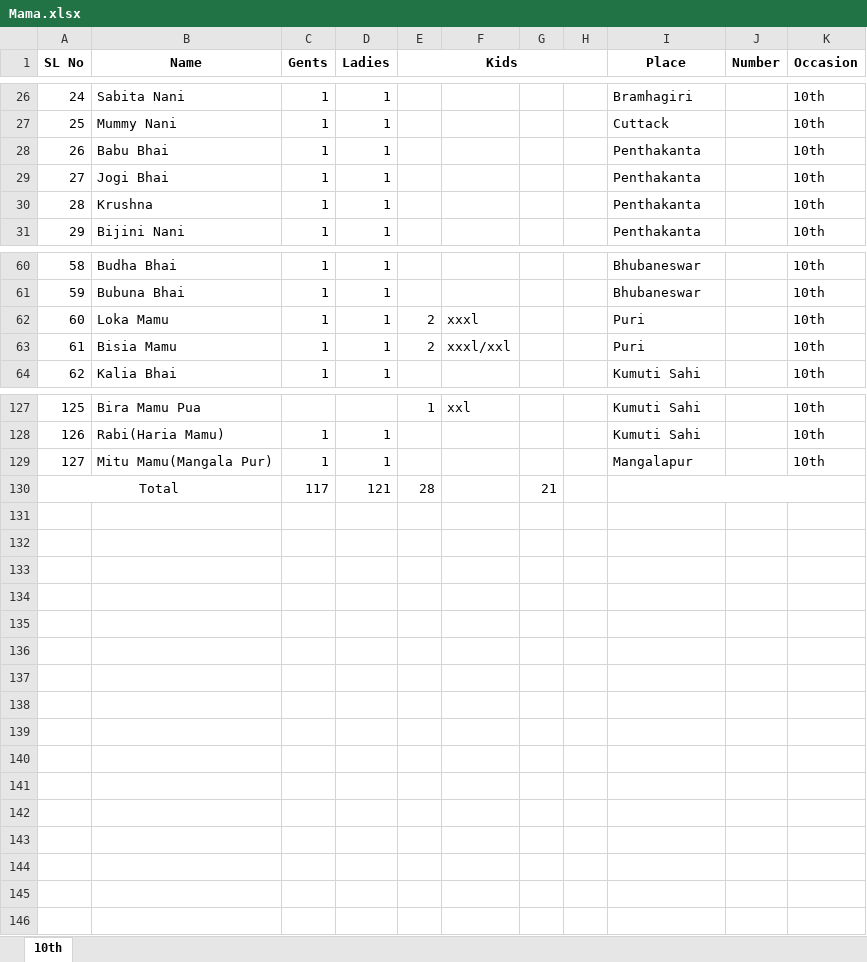
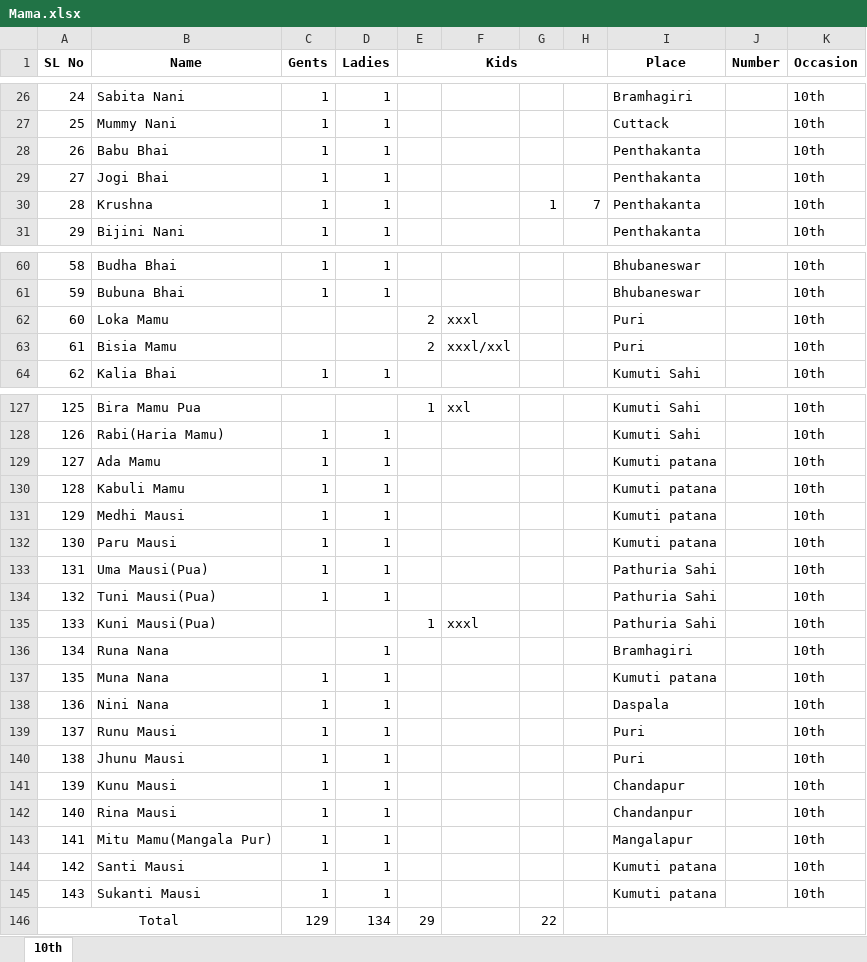
Before and after one commit to amit2k15/playbooks, an Excel workbook: Mama.xlsx, sheet 10th, drawn as a sheet; only a part is shown, gaps mark what is left out; values as stored, in another font and other column widths than the file's, no borders; removed rows and columns are numbered as before the commit, all else as after; the diff covers the shown part only; the diff names each change by its address in the sheet, - before the commit and + after, or states it on an @@ line.

Commit message:
Add files via upload

```diff
--- a/Mama.xlsx (sheet 10th)
+++ b/Mama.xlsx (sheet 10th)
-G30: (empty)
+G30: 1
-H30: (empty)
+H30: 7
-C62:C63 (Gents): 1
+C62:C63 (Gents): (empty)
-D62:D63 (Ladies): 1
+D62:D63 (Ladies): (empty)
+row 129: 127 | Ada Mamu | 1 | 1 |  |  |  |  | Kumuti patana |  | 10th
+row 130: 128 | Kabuli Mamu | 1 | 1 |  |  |  |  | Kumuti patana |  | 10th
+row 131: 129 | Medhi Mausi | 1 | 1 |  |  |  |  | Kumuti patana |  | 10th
+row 132: 130 | Paru Mausi | 1 | 1 |  |  |  |  | Kumuti patana |  | 10th
+row 133: 131 | Uma Mausi(Pua) | 1 | 1 |  |  |  |  | Pathuria Sahi |  | 10th
+row 134: 132 | Tuni Mausi(Pua) | 1 | 1 |  |  |  |  | Pathuria Sahi |  | 10th
+row 135: 133 | Kuni Mausi(Pua) |  |  | 1 | xxxl |  |  | Pathuria Sahi |  | 10th
+row 136: 134 | Runa Nana |  | 1 |  |  |  |  | Bramhagiri |  | 10th
+row 137: 135 | Muna Nana | 1 | 1 |  |  |  |  | Kumuti patana |  | 10th
+row 138: 136 | Nini Nana | 1 | 1 |  |  |  |  | Daspala |  | 10th
+row 139: 137 | Runu Mausi | 1 | 1 |  |  |  |  | Puri |  | 10th
+row 140: 138 | Jhunu Mausi | 1 | 1 |  |  |  |  | Puri |  | 10th
+row 141: 139 | Kunu Mausi | 1 | 1 |  |  |  |  | Chandapur |  | 10th
+row 142: 140 | Rina Mausi | 1 | 1 |  |  |  |  | Chandanpur |  | 10th
@@ column A (SL No) renumbered in row 143 @@
-row 130: Total |  | 117 | 121 | 28 |  | 21
+row 144: 142 | Santi Mausi | 1 | 1 |  |  |  |  | Kumuti patana |  | 10th
+row 145: 143 | Sukanti Mausi | 1 | 1 |  |  |  |  | Kumuti patana |  | 10th
+row 146: Total |  | 129 | 134 | 29 |  | 22
```
Also changed, not shown: 1 edited cell elsewhere in this sheet.
